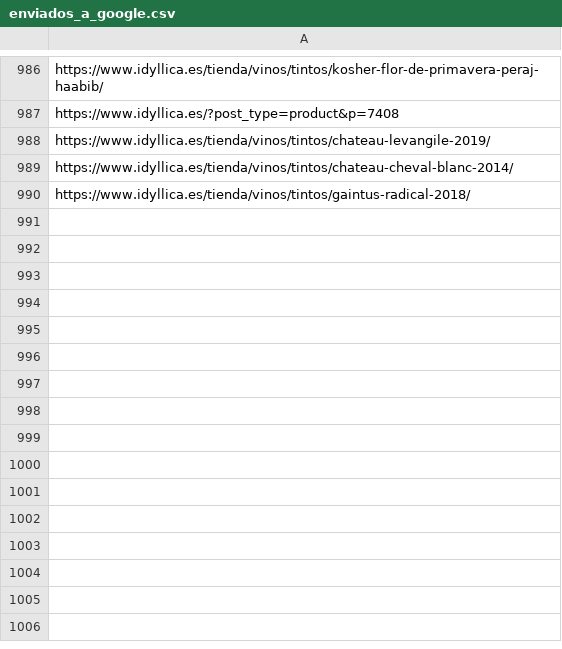
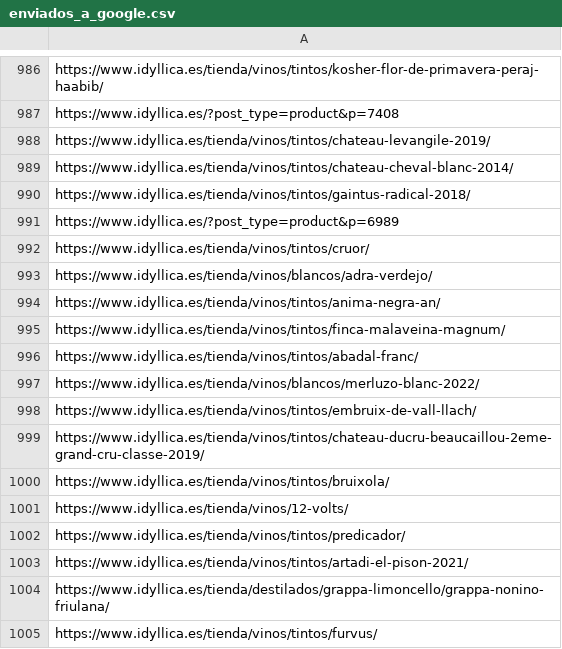
Before and after one commit to jcarrasquet/Seo_Idyllica, a CSV file: enviados_a_google.csv, drawn as a sheet; only a part is shown, gaps mark what is left out.

```diff
--- a/enviados_a_google.csv
+++ b/enviados_a_google.csv
@@ -990 +990,16 @@ https://www.idyllica.es/tienda/vinos/tintos/chateau-cheval-blanc-2014/
 https://www.idyllica.es/tienda/vinos/tintos/gaintus-radical-2018/
+https://www.idyllica.es/?post_type=product&p=6989
+https://www.idyllica.es/tienda/vinos/tintos/cruor/
+https://www.idyllica.es/tienda/vinos/blancos/adra-verdejo/
+https://www.idyllica.es/tienda/vinos/tintos/anima-negra-an/
+https://www.idyllica.es/tienda/vinos/tintos/finca-malaveina-magnum/
+https://www.idyllica.es/tienda/vinos/tintos/abadal-franc/
+https://www.idyllica.es/tienda/vinos/blancos/merluzo-blanc-2022/
+https://www.idyllica.es/tienda/vinos/tintos/embruix-de-vall-llach/
+https://www.idyllica.es/tienda/vinos/tintos/chateau-ducru-beaucaillou-2eme-grand-cru-classe-2019/
+https://www.idyllica.es/tienda/vinos/tintos/bruixola/
+https://www.idyllica.es/tienda/vinos/12-volts/
+https://www.idyllica.es/tienda/vinos/tintos/predicador/
+https://www.idyllica.es/tienda/vinos/tintos/artadi-el-pison-2021/
+https://www.idyllica.es/tienda/destilados/grappa-limoncello/grappa-nonino-friulana/
+https://www.idyllica.es/tienda/vinos/tintos/furvus/
```
Also changed, not shown: 1 other file.
